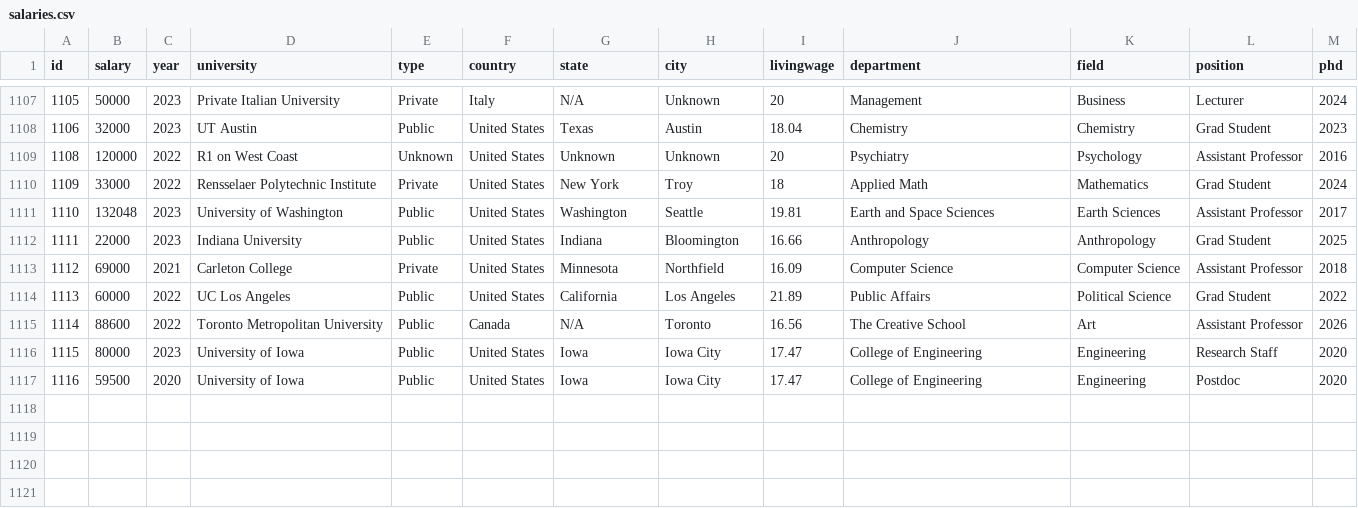
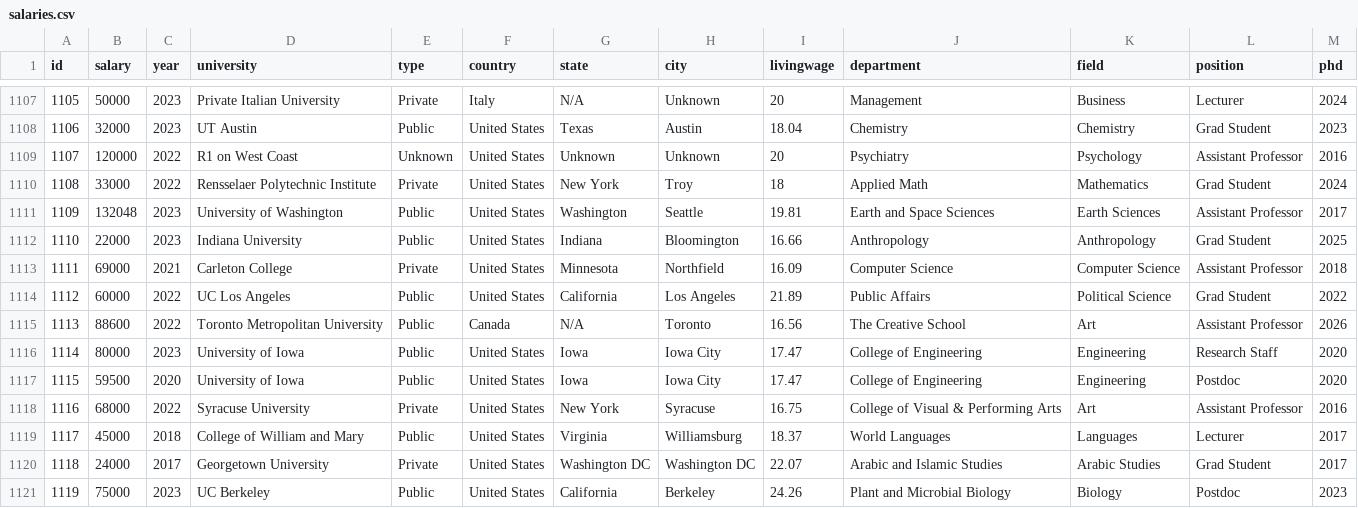
Before and after one commit to academicsalaries/academicsalaries.github.io, a CSV file: salaries.csv, drawn as a sheet; only a part is shown, gaps mark what is left out; the diff names each change by its address in the sheet, - before the commit and + after, or states it on an @@ line.

Commit message:
more data

```diff
--- a/salaries.csv
+++ b/salaries.csv
@@ column A (id) renumbered between rows 1109 and 1117 @@
+row 1118: 1116 | 68000 | 2022 | Syracuse University | Private | United States | New York | Syracuse | 16.75 | College of Visual & Performing Arts | Art | Assistant Professor | 2016
+row 1119: 1117 | 45000 | 2018 | College of William and Mary | Public | United States | Virginia | Williamsburg | 18.37 | World Languages | Languages | Lecturer | 2017
+row 1120: 1118 | 24000 | 2017 | Georgetown University | Private | United States | Washington DC | Washington DC | 22.07 | Arabic and Islamic Studies | Arabic Studies | Grad Student | 2017
+row 1121: 1119 | 75000 | 2023 | UC Berkeley | Public | United States | California | Berkeley | 24.26 | Plant and Microbial Biology | Biology | Postdoc | 2023
```
Also changed, not shown: 1 other file.
